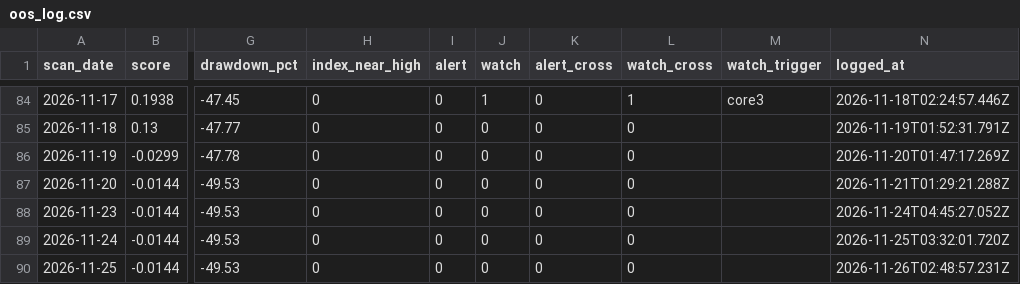
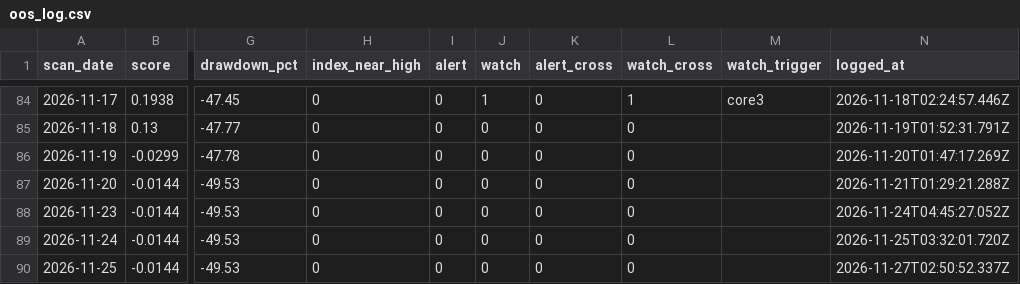
Before and after one commit to 22syn/gondar, a CSV file: results/oos_log.csv, drawn as a sheet; only a part is shown, gaps mark what is left out; the diff names each change by its address in the sheet, - before the commit and + after, or states it on an @@ line.

```diff
--- a/results/oos_log.csv
+++ b/results/oos_log.csv
-N90 (logged_at): 2026-11-26T02:48:57.231Z
+N90 (logged_at): 2026-11-27T02:50:52.337Z
```
